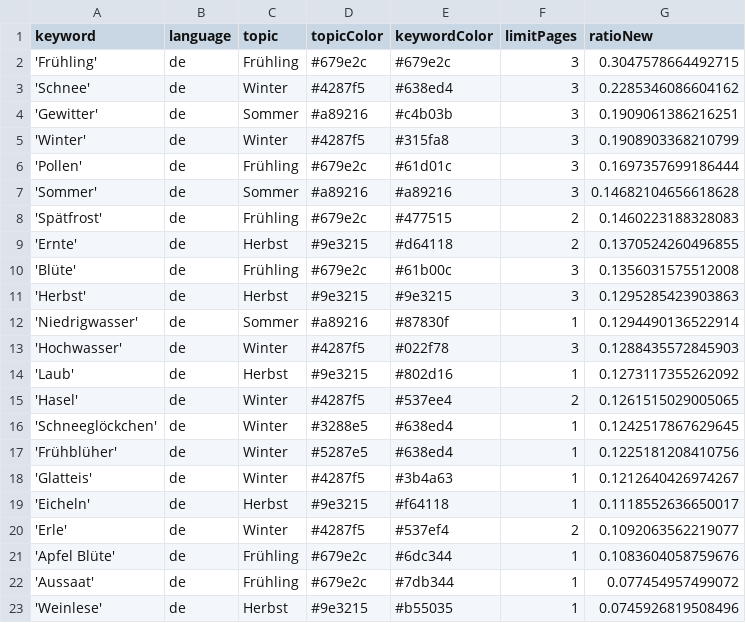
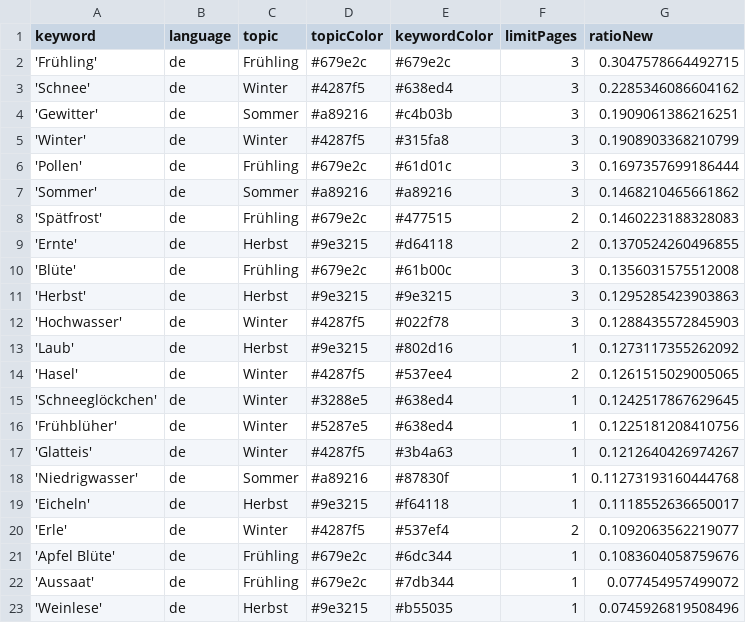
Before and after one commit to newsWhisperer/winterIsComing, a CSV file: keywords.csv, drawn as a sheet; only a part is shown.

Commit message:
Commit from GitHub Actions (harvest:0.0)

```diff
--- a/keywords.csv
+++ b/keywords.csv
@@ -6,3 +6,3 @@ keyword,language,topic,topicColor,keywordColor,limitPages,ratioNew
 'Pollen',de,Frühling,#679e2c,#61d01c,3,0.1697357699186444
-'Sommer',de,Sommer,#a89216,#a89216,3,0.14682104656618628
+'Sommer',de,Sommer,#a89216,#a89216,3,0.1468210465661862
 'Spätfrost',de,Frühling,#679e2c,#477515,2,0.1460223188328083
@@ -11,3 +11,2 @@ keyword,language,topic,topicColor,keywordColor,limitPages,ratioNew
 'Herbst',de,Herbst,#9e3215,#9e3215,3,0.1295285423903863
-'Niedrigwasser',de,Sommer,#a89216,#87830f,1,0.1294490136522914
 'Hochwasser',de,Winter,#4287f5,#022f78,3,0.1288435572845903
@@ -18,2 +17,3 @@ keyword,language,topic,topicColor,keywordColor,limitPages,ratioNew
 'Glatteis',de,Winter,#4287f5,#3b4a63,1,0.1212640426974267
+'Niedrigwasser',de,Sommer,#a89216,#87830f,1,0.11273193160444768
 'Eicheln',de,Herbst,#9e3215,#f64118,1,0.1118552636650017
```
